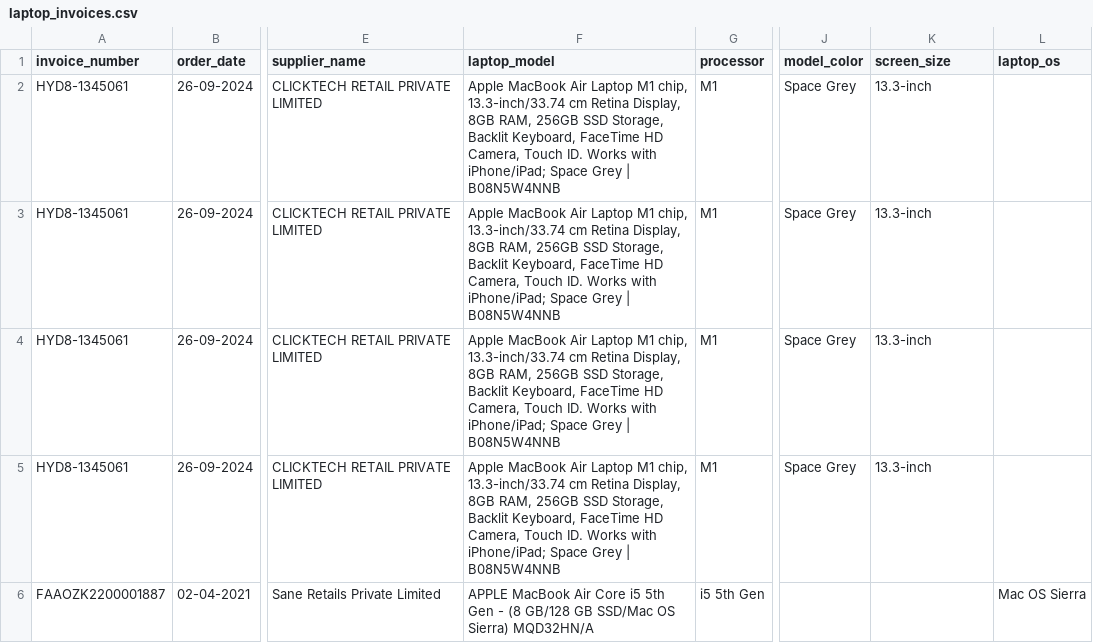
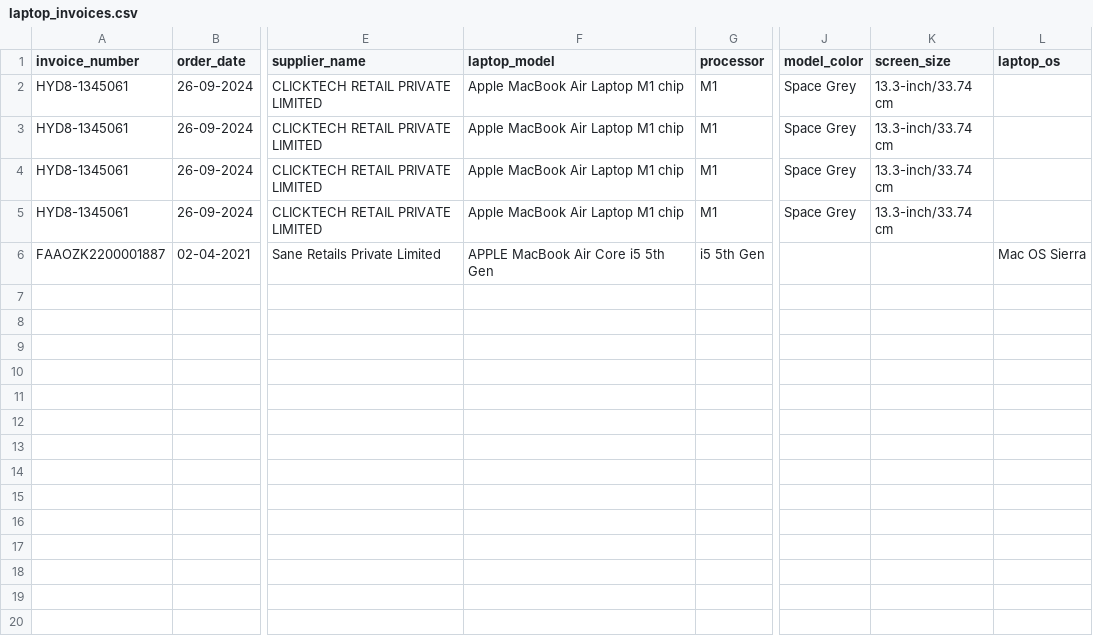
Before and after one commit to RishabhSpark/asset-management, a CSV file: output/assets/laptop_invoices.csv, drawn as a sheet; only a part is shown, gaps mark what is left out; the diff names each change by its address in the sheet, - before the commit and + after, or states it on an @@ line.

```diff
--- a/output/assets/laptop_invoices.csv
+++ b/output/assets/laptop_invoices.csv
-F2:F5 (laptop_model): …Laptop M1 chip, 13.3-inch/33.74 cm Retina Display, 8GB RAM, 256GB SSD Storage, Backlit Keyboard, FaceTime HD Camera, Touch ID. Works with iPhone/iPad; Space Grey | B08N5W4NNB
+F2:F5 (laptop_model): …Laptop M1 chip
-K2:K5 (screen_size): 13.3-inch
+K2:K5 (screen_size): 13.3-inch/33.74 cm
-F6 (laptop_model): …5th Gen - (8 GB/128 GB SSD/Mac OS Sierra) MQD32HN/A
+F6 (laptop_model): …5th Gen
```
Also changed, not shown: output/assets/asset_records_download.csv, output/assets/assignment_history_download.csv, 18 other files.
